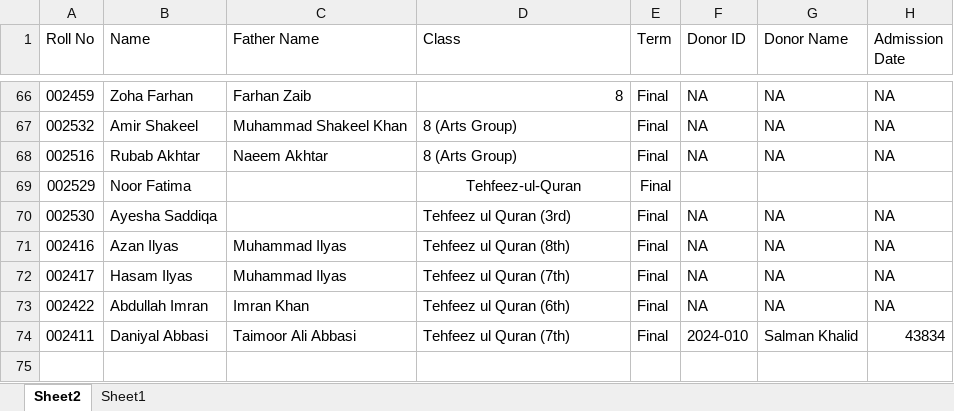
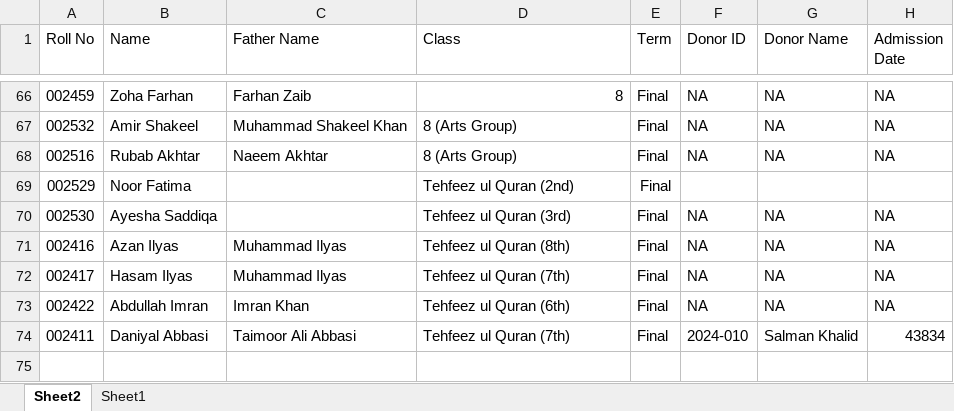
Before and after one commit to uschoolspk-byte/Results, an Excel workbook: data/class.xlsx, sheet Sheet2, drawn as a sheet; only a part is shown, gaps mark what is left out; values as stored, in another font and other column widths than the file's, no borders; the diff names each change by its address in the sheet, - before the commit and + after, or states it on an @@ line.

Commit message:
Add files via upload

```diff
--- a/data/class.xlsx (sheet Sheet2)
+++ b/data/class.xlsx (sheet Sheet2)
-D69 (Class): Tehfeez-ul-Quran
+D69 (Class): Tehfeez ul Quran (2nd)
-D69 alignment: center
+D69 alignment: left
```
